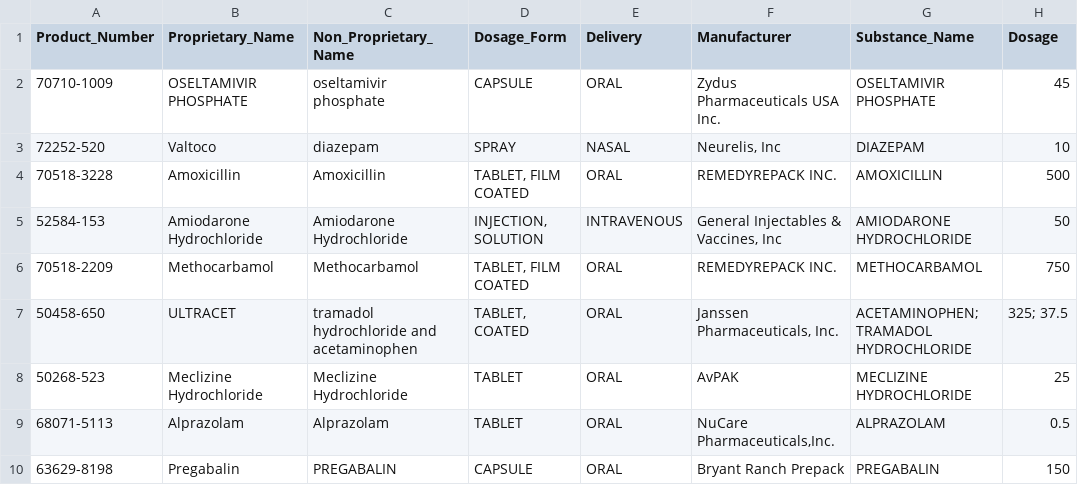
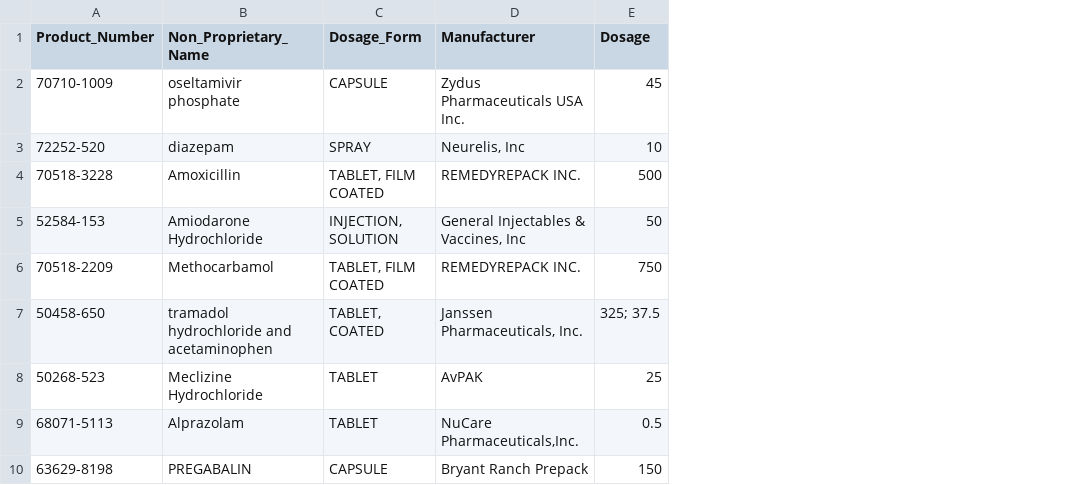
Before and after one commit to jsung6/CIS_008_Final_Project, a CSV file: product_20.csv, drawn as a sheet; only a part is shown; the diff covers the shown part only; the diff names each change by its address in the sheet, - before the commit and + after, or states it on an @@ line.

```diff
--- a/product_20.csv
+++ b/product_20.csv
-column B (Proprietary_Name), rows 2-10: OSELTAMIVIR PHOSPHATE | Valtoco | Amoxicillin | Amiodarone Hydrochloride | Methocarbamol | ULTRACET | Meclizine Hydrochloride | Alprazolam | Pregabalin
-column E (Delivery), rows 2-10: ORAL | NASAL | ORAL | INTRAVENOUS | ORAL | ORAL | ORAL | ORAL | ORAL
-column G (Substance_Name), rows 2-10: OSELTAMIVIR PHOSPHATE | DIAZEPAM | AMOXICILLIN | AMIODARONE HYDROCHLORIDE | METHOCARBAMOL | ACETAMINOPHEN; TRAMADOL HYDROCHLORIDE | MECLIZINE HYDROCHLORIDE | ALPRAZOLAM | PREGABALIN
```
Also changed, not shown: 1 removed row elsewhere in this file, 3 other files.
